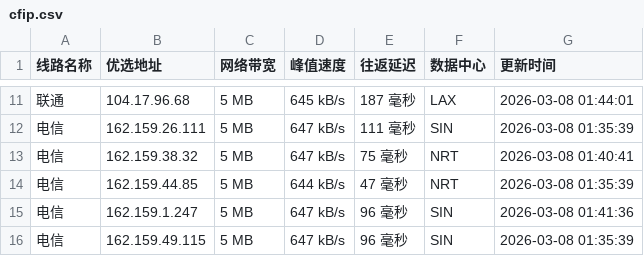
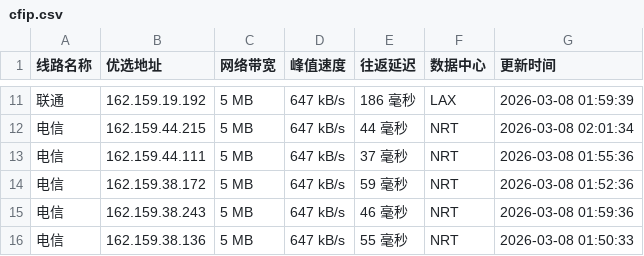
Before and after one commit to yuanxiawan/cfipv4db, a CSV file: cfip.csv, drawn as a sheet; only a part is shown, gaps mark what is left out; the diff covers the shown part only.

```diff
--- a/cfip.csv
+++ b/cfip.csv
@@ -11,6 +11,6 @@
-联通,104.17.96.68,5 MB,645 kB/s,187 毫秒,LAX,2026-03-08 01:44:01
-电信,162.159.26.111,5 MB,647 kB/s,111 毫秒,SIN,2026-03-08 01:35:39
-电信,162.159.38.32,5 MB,647 kB/s,75 毫秒,NRT,2026-03-08 01:40:41
-电信,162.159.44.85,5 MB,644 kB/s,47 毫秒,NRT,2026-03-08 01:35:39
-电信,162.159.1.247,5 MB,647 kB/s,96 毫秒,SIN,2026-03-08 01:41:36
-电信,162.159.49.115,5 MB,647 kB/s,96 毫秒,SIN,2026-03-08 01:35:39
+联通,162.159.19.192,5 MB,647 kB/s,186 毫秒,LAX,2026-03-08 01:59:39
+电信,162.159.44.215,5 MB,647 kB/s,44 毫秒,NRT,2026-03-08 02:01:34
+电信,162.159.44.111,5 MB,647 kB/s,37 毫秒,NRT,2026-03-08 01:55:36
+电信,162.159.38.172,5 MB,647 kB/s,59 毫秒,NRT,2026-03-08 01:52:36
+电信,162.159.38.243,5 MB,647 kB/s,46 毫秒,NRT,2026-03-08 01:59:36
+电信,162.159.38.136,5 MB,647 kB/s,55 毫秒,NRT,2026-03-08 01:50:33
```
Also changed, not shown: 1 added row, 1 removed row and 28 edited cells elsewhere in this file, 1 other file.
